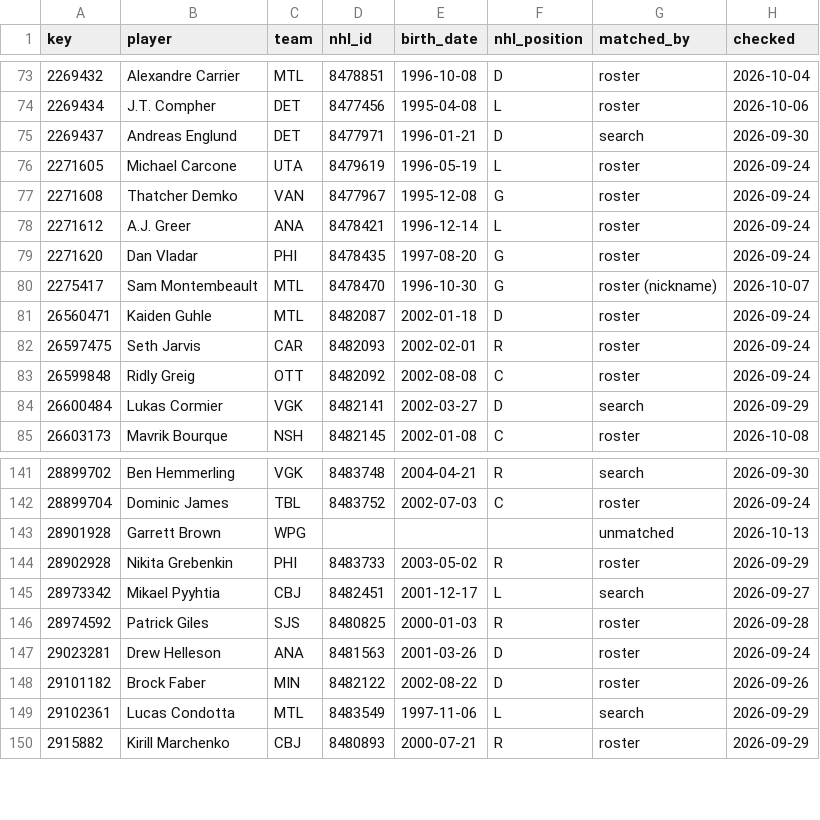
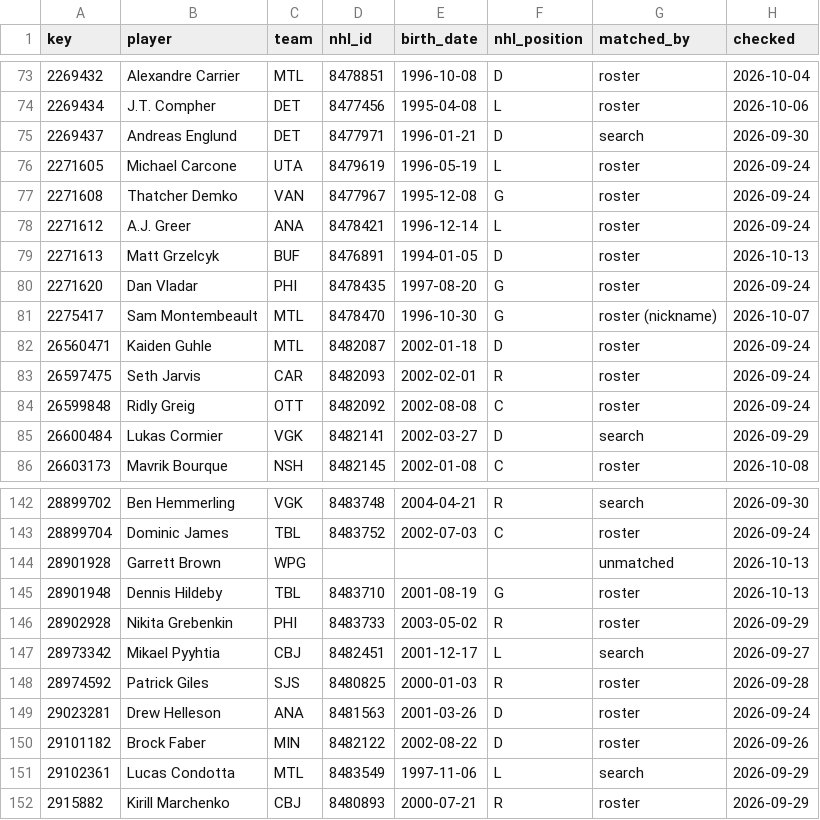
Before and after one commit to ajpayzant/NHL-Injury-Tool, a CSV file: data/nhl/players.csv, drawn as a sheet; only a part is shown, gaps mark what is left out; the diff names each change by its address in the sheet, - before the commit and + after, or states it on an @@ line.

```diff
--- a/data/nhl/players.csv
+++ b/data/nhl/players.csv
+row 79: 2271613 | Matt Grzelcyk | BUF | 8476891 | 1994-01-05 | D | roster | 2026-10-13
+row 145: 28901948 | Dennis Hildeby | TBL | 8483710 | 2001-08-19 | G | roster | 2026-10-13
```
Also changed, not shown: data/events.csv, data/injuries.csv, 3 other files.
